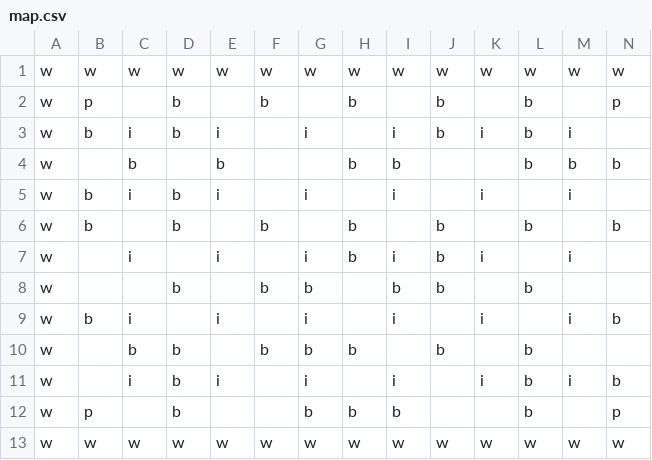
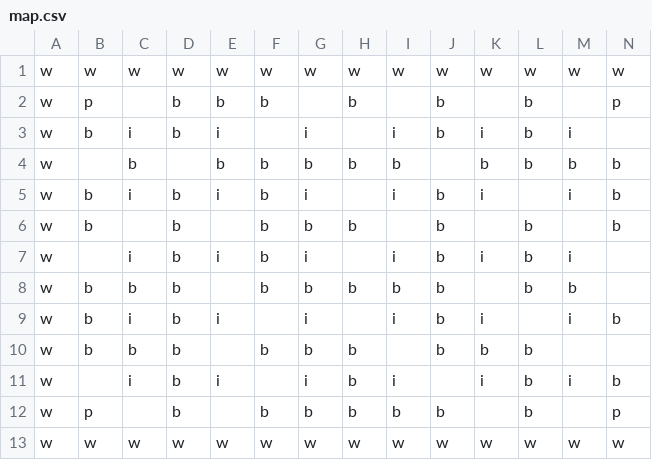
Before and after one commit to s-miura5656/DateApps2021, a CSV file: ES Game Library/ES Game Library/Content/MapSprite/map.csv, drawn as a sheet; only a part is shown; the diff names each change by its address in the sheet, - before the commit and + after, or states it on an @@ line.

```diff
--- a/ES Game Library/ES Game Library/Content/MapSprite/map.csv
+++ b/ES Game Library/ES Game Library/Content/MapSprite/map.csv
-E2: (empty)
+E2: b
-F4:F5: (empty)
+F4:F5: b
-G4: (empty)
+G4: b
-K4: (empty)
+K4: b
-J5: (empty)
+J5: b
-N5: (empty)
+N5: b
-G6: (empty)
+G6: b
-D7: (empty)
+D7: b
-F7: (empty)
+F7: b
-H7: b
+H7: (empty)
-L7: (empty)
+L7: b
-B8: (empty)
+B8: b
-C8: (empty)
+C8: b
-H8: (empty)
+H8: b
-M8: (empty)
+M8: b
-D9: (empty)
+D9: b
-J9: (empty)
+J9: b
-B10: (empty)
+B10: b
-K10: (empty)
+K10: b
-H11: (empty)
+H11: b
-F12: (empty)
+F12: b
-J12: (empty)
+J12: b
```
Also changed, not shown: 14 other files.
